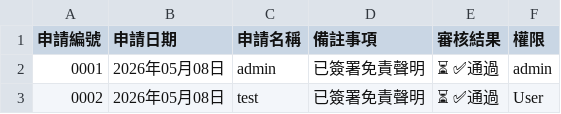
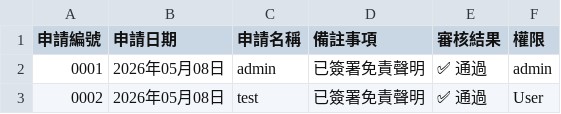
Before and after one commit to chouchenglai/ccl-soccer-manager, a CSV file: pending_requests.csv, drawn as a sheet.

Commit message:
Update pending_requests.csv

```diff
--- a/pending_requests.csv
+++ b/pending_requests.csv
@@ -1,3 +1,3 @@
 申請編號,申請日期,申請名稱,備註事項,審核結果,權限
-0001,2026年05月08日,admin,已簽署免責聲明,⏳ ✅通過,admin
-0002,2026年05月08日,test,已簽署免責聲明,⏳ ✅通過,User
+0001,2026年05月08日,admin,已簽署免責聲明,✅ 通過,admin
+0002,2026年05月08日,test,已簽署免責聲明,✅ 通過,User
```
